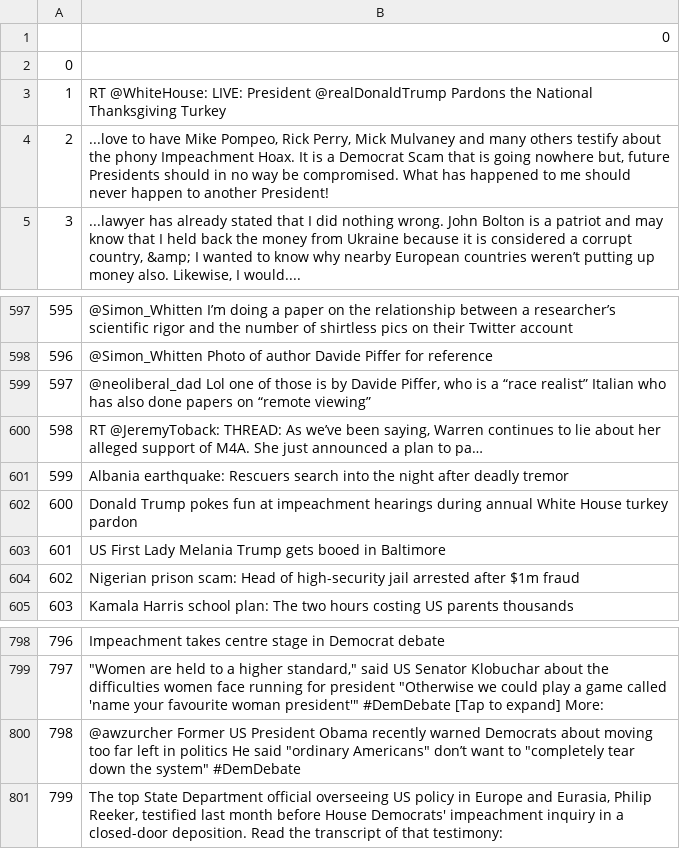
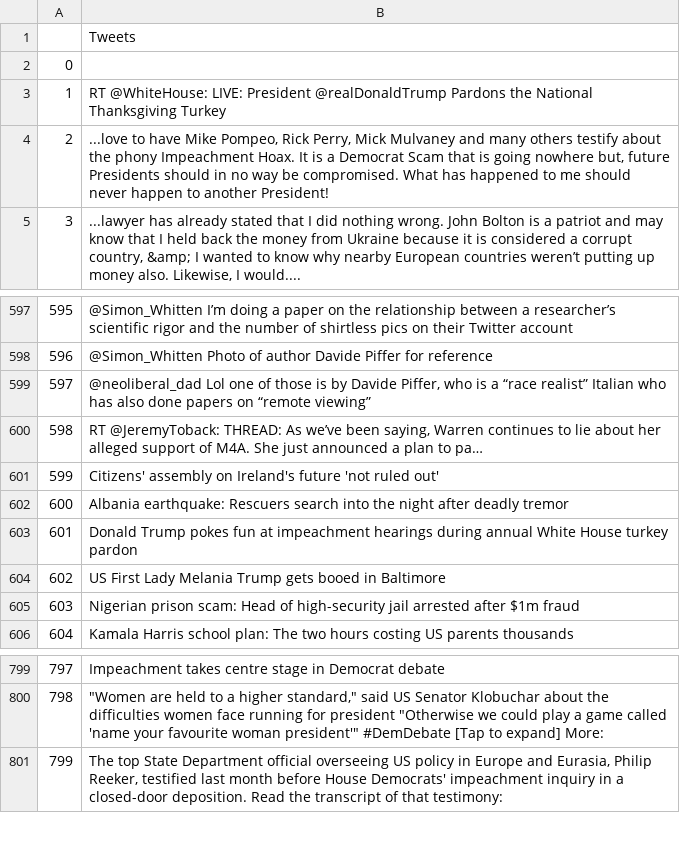
Before and after one commit to alyssonolima/Projeto-Virtual-Mood-Identifier, a CSV file: Dados/tweets_brutos.csv, drawn as a sheet; only a part is shown, gaps mark what is left out; removed rows and columns are numbered as before the commit, all else as after; the diff names each change by its address in the sheet, - before the commit and + after, or states it on an @@ line.

Commit message:
Ajuste

```diff
--- a/Dados/tweets_brutos.csv
+++ b/Dados/tweets_brutos.csv
-B1: 0
+B1: Tweets
+row 601: 599 | Citizens' assembly on Ireland's future 'not ruled out'
@@ column A renumbered between rows 602 and 800 @@
-row 800: 798 | @awzurcher Former US President Obama recently warned Democrats about moving too far left in politics He said "ordinary Americans" don’t want to "completely tear down the system" #DemDebate
```
